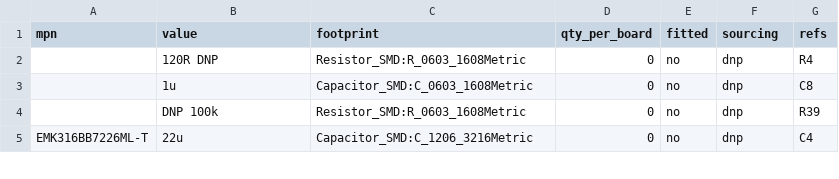
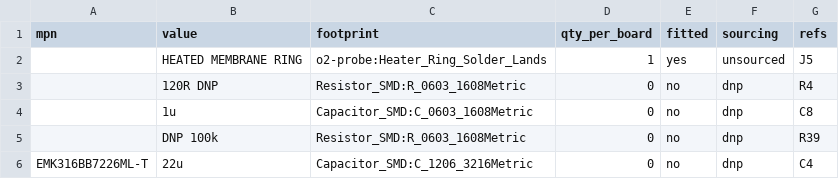
Before and after one commit to fl4p/o2-probe, a CSV file: hw/o2-probe-bom.csv, drawn as a sheet; only a part is shown.

```diff
--- a/hw/o2-probe-bom.csv
+++ b/hw/o2-probe-bom.csv
@@ -1,2 +1,3 @@
 mpn,value,footprint,qty_per_board,fitted,sourcing,refs
+,HEATED MEMBRANE RING,o2-probe:Heater_Ring_Solder_Lands,1,yes,unsourced,J5
 ,120R DNP,Resistor_SMD:R_0603_1608Metric,0,no,dnp,R4
```
Also changed, not shown: 7 other files.
